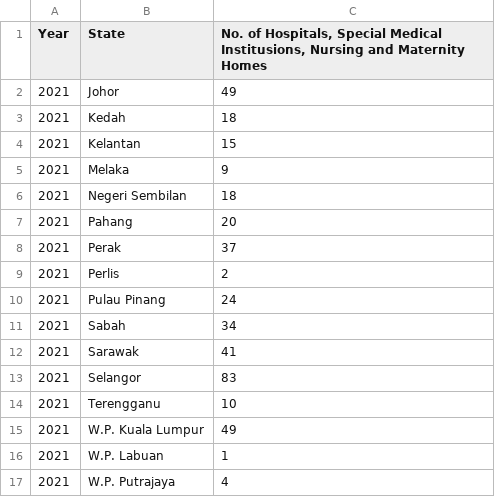
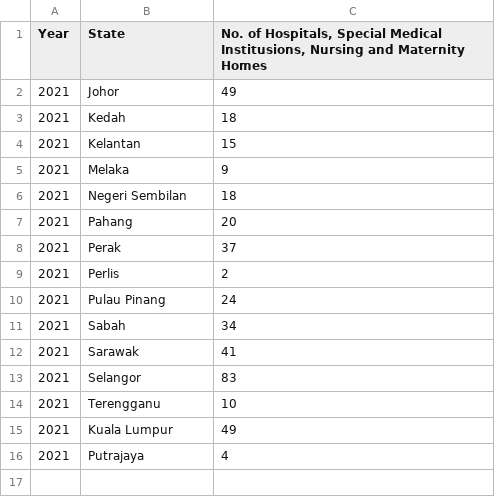
Before and after one commit to PeiwenChuah/FIT2179-A2-Code, a CSV file: data/Number of Hospital by State 2021.csv, drawn as a sheet; removed rows and columns are numbered as before the commit, all else as after; the diff names each change by its address in the sheet, - before the commit and + after, or states it on an @@ line.

```diff
--- a/data/Number of Hospital by State 2021.csv
+++ b/data/Number of Hospital by State 2021.csv
-B15 (State): W.P. Kuala Lumpur
+B15 (State): Kuala Lumpur
-row 16: 2021 | W.P. Labuan | 1
-B16 (State): W.P. Putrajaya
+B16 (State): Putrajaya
```
Also changed, not shown: 3 other files.
